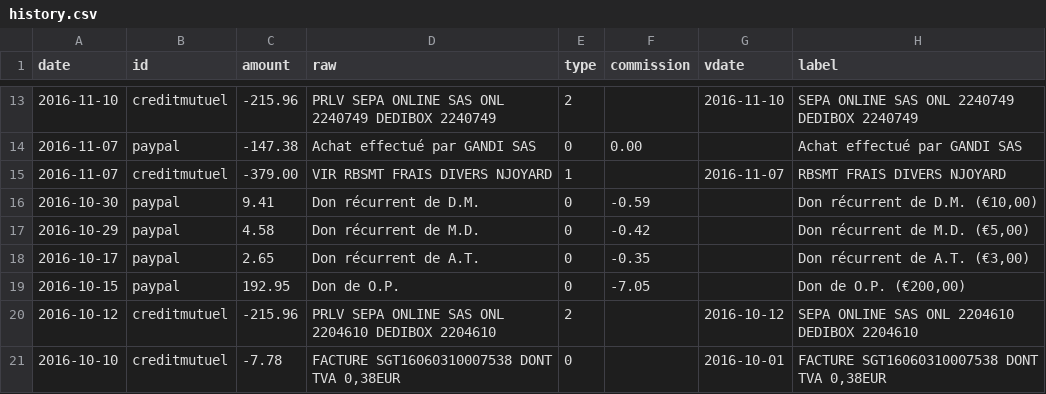
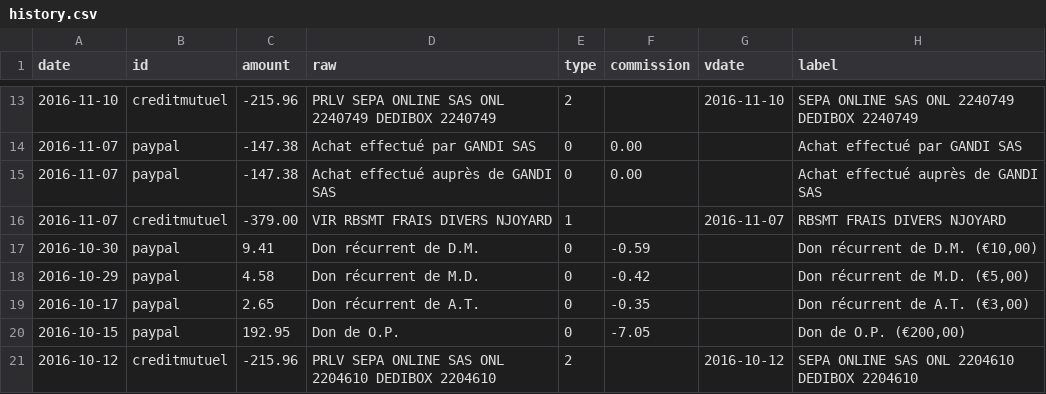
Before and after one commit to regardscitoyens/banque, a CSV file: data/history.csv, drawn as a sheet; only a part is shown, gaps mark what is left out; the shorter side is filled out with more unchanged rows; the diff names each change by its address in the sheet, - before the commit and + after, or states it on an @@ line.

Commit message:
update bank situation

```diff
--- a/data/history.csv
+++ b/data/history.csv
+row 15: 2016-11-07 | paypal | -147.38 | Achat effectué auprès de GANDI SAS | 0 | 0.00 |  | Achat effectué auprès de GANDI SAS
```
